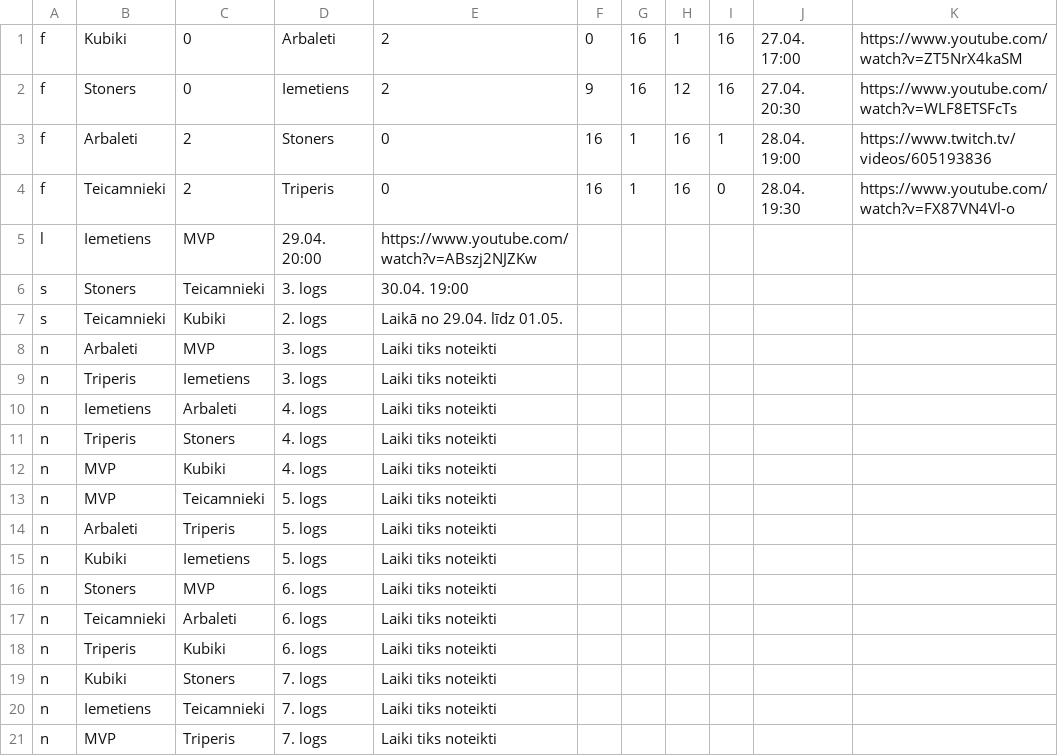
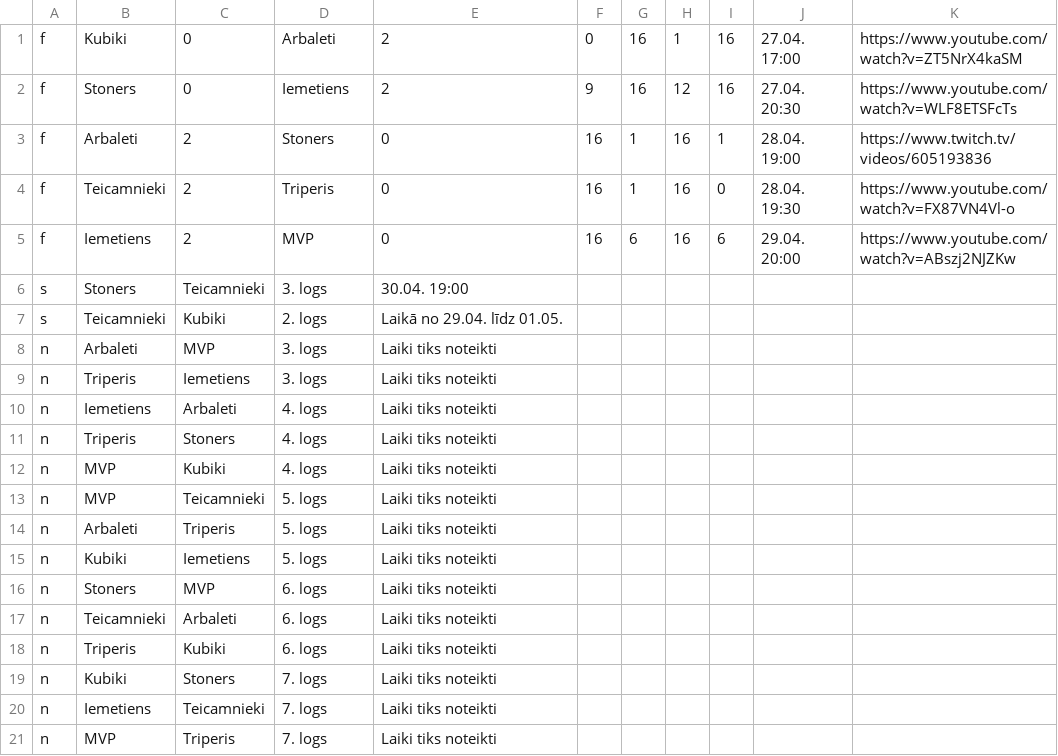
Before and after one commit to artis-v/artis-v.github.io, a CSV file: csgo/liga.csv, drawn as a sheet; removed rows and columns are numbered as before the commit, all else as after; the diff names each change by its address in the sheet, - before the commit and + after, or states it on an @@ line.

Commit message:
Update liga.csv

```diff
--- a/csgo/liga.csv
+++ b/csgo/liga.csv
-row 5: l | Iemetiens | MVP | 29.04. 20:00 | https://www.youtube.com/watch?v=ABszj2NJZKw
+row 5: f | Iemetiens | 2 | MVP | 0 | 16 | 6 | 16 | 6 | 29.04. 20:00 | https://www.youtube.com/watch?v=ABszj2NJZKw
```
